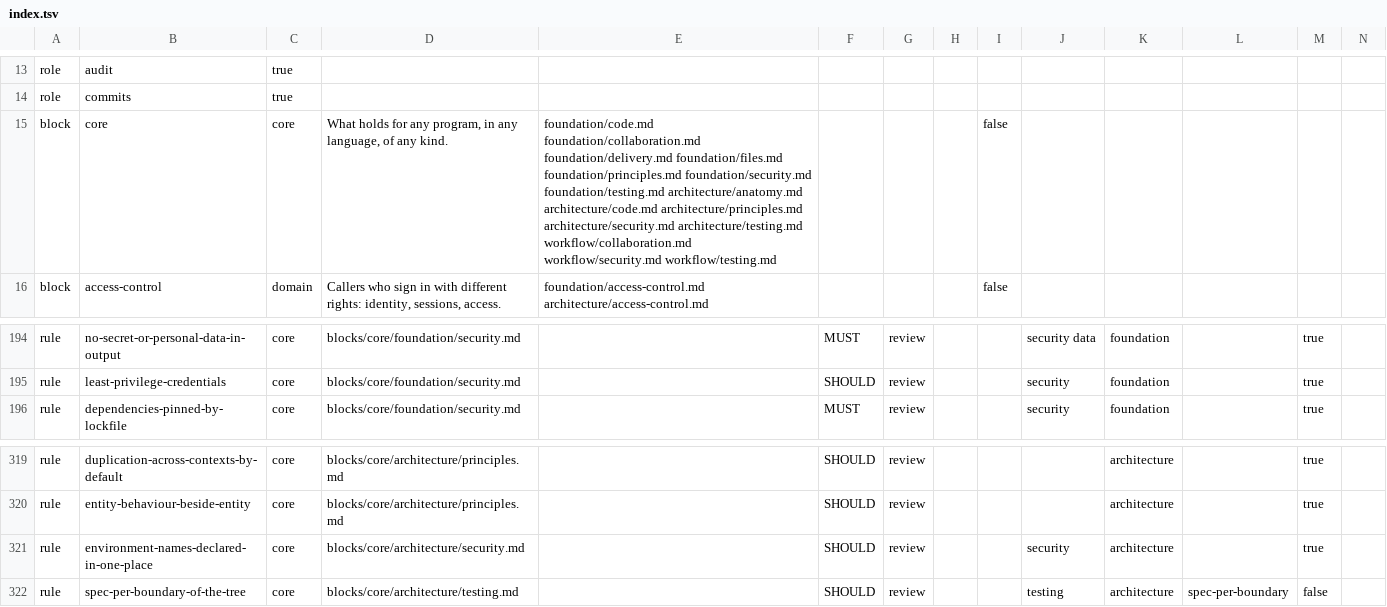
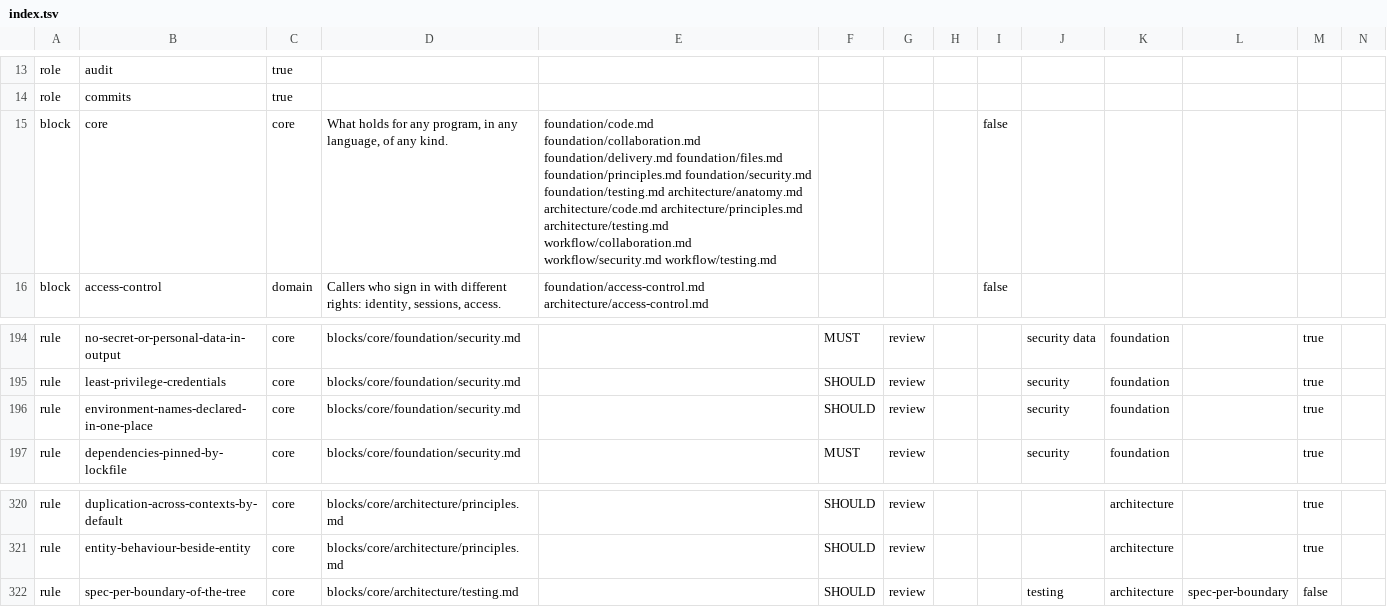
Before and after one commit to droneey/constitution, a TSV file: digests/index.tsv, drawn as a sheet; only a part is shown, gaps mark what is left out; removed rows and columns are numbered as before the commit, all else as after; rows hold the shown columns only; the diff names each change by its address in the sheet, - before the commit and + after, or states it on an @@ line.

Commit message:
refactor: Move declaring the environment's names to core's foundation

```diff
--- a/digests/index.tsv
+++ b/digests/index.tsv
-E15: …architecture/code.md architecture/principles.md architecture/security.md architecture/testing.md workflow/collaboration.md…
+E15: …architecture/code.md architecture/principles.md architecture/testing.md workflow/collaboration.md…
+row 196: rule | environment-names-declared-in-one-place | core | blocks/core/foundation/security.md |  | SHOULD | review |  |  | security | foundation |  | true
-row 321: rule | environment-names-declared-in-one-place | core | blocks/core/architecture/security.md |  | SHOULD | review |  |  | security | architecture |  | true
```
Also changed, not shown: 2 other files.
